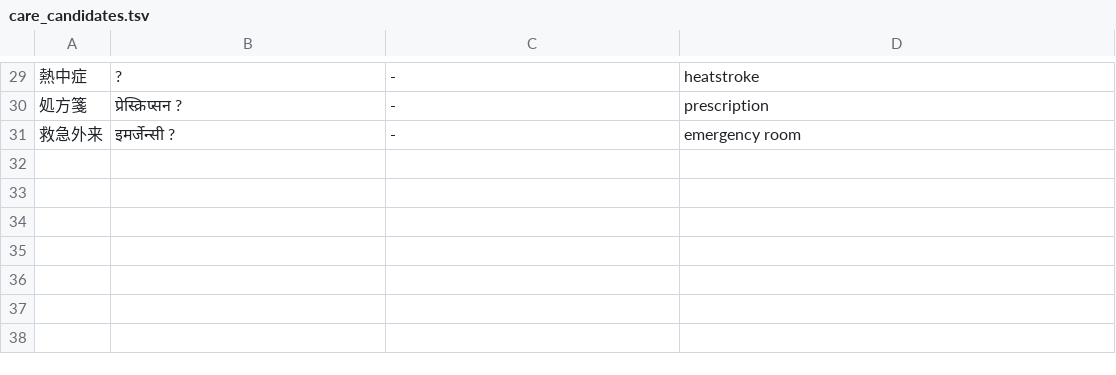
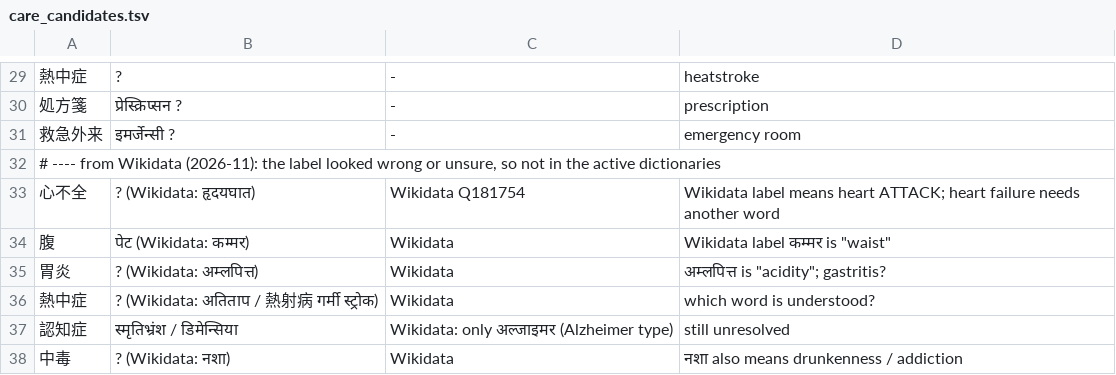
Before and after one commit to ichirocc/MagiTranslator, a TSV file: dictionaries/review/care_candidates.tsv, drawn as a sheet; only a part is shown, gaps mark what is left out; the diff names each change by its address in the sheet, - before the commit and + after, or states it on an @@ line.

```diff
--- a/dictionaries/review/care_candidates.tsv
+++ b/dictionaries/review/care_candidates.tsv
+row 32: # ---- from Wikidata (2026-11): the label looked wrong or unsure, so not in the active dictionaries
+row 33: 心不全 | ? (Wikidata: हृदयघात) | Wikidata Q181754 | Wikidata label means heart ATTACK; heart failure needs another word
+row 34: 腹 | पेट (Wikidata: कम्मर) | Wikidata | Wikidata label कम्मर is "waist"
+row 35: 胃炎 | ? (Wikidata: अम्लपित्त) | Wikidata | अम्लपित्त is "acidity"; gastritis?
+row 36: 熱中症 | ? (Wikidata: अतिताप / 熱射病 गर्मी स्ट्रोक) | Wikidata | which word is understood?
+row 37: 認知症 | स्मृतिभ्रंश / डिमेन्सिया | Wikidata: only अल्जाइमर (Alzheimer type) | still unresolved
+row 38: 中毒 | ? (Wikidata: नशा) | Wikidata | नशा also means drunkenness / addiction
```
Also changed, not shown: dictionaries/ja_ne_terms.tsv, dictionaries/ne_ja_terms.tsv, 3 other files.
